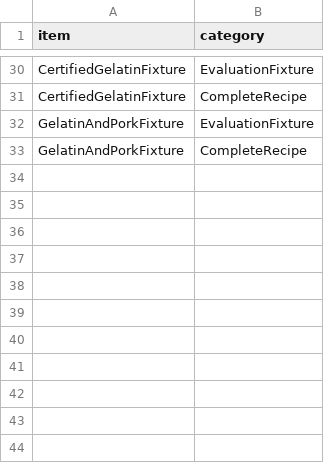
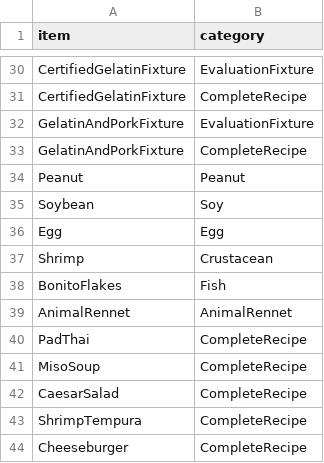
Before and after one commit to lennartbob/KR-assignment1, a CSV file: data/categories.csv, drawn as a sheet; only a part is shown, gaps mark what is left out.

```diff
--- a/data/categories.csv
+++ b/data/categories.csv
@@ -33 +33,12 @@ GelatinAndPorkFixture,EvaluationFixture
 GelatinAndPorkFixture,CompleteRecipe
+Peanut,Peanut
+Soybean,Soy
+Egg,Egg
+Shrimp,Crustacean
+BonitoFlakes,Fish
+AnimalRennet,AnimalRennet
+PadThai,CompleteRecipe
+MisoSoup,CompleteRecipe
+CaesarSalad,CompleteRecipe
+ShrimpTempura,CompleteRecipe
+Cheeseburger,CompleteRecipe
```
Also changed, not shown: data/bases.csv, data/dish_ingredients.csv, 6 other files.
